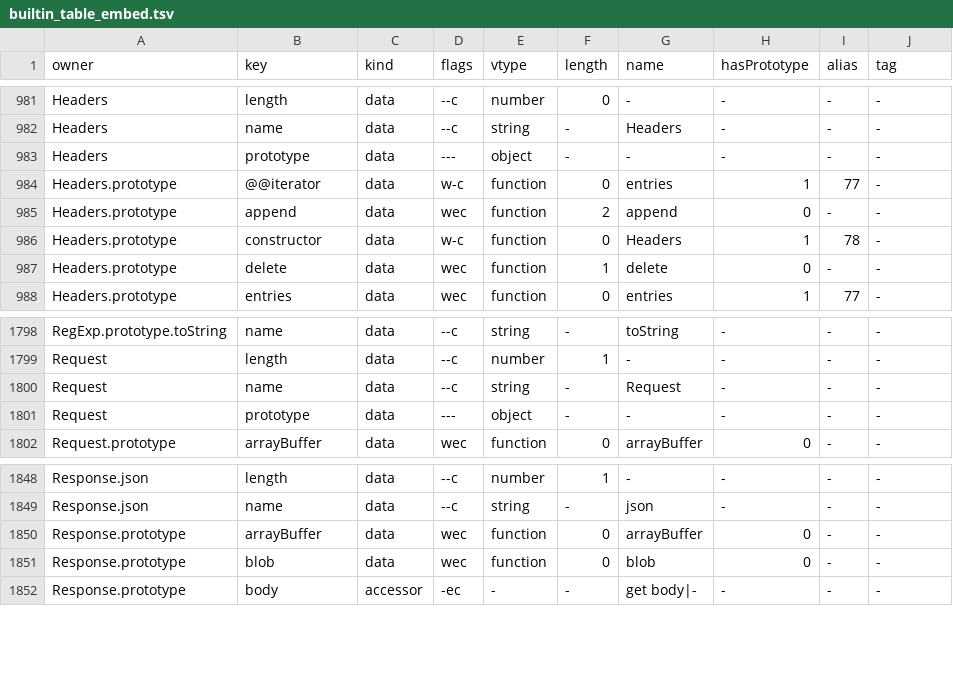
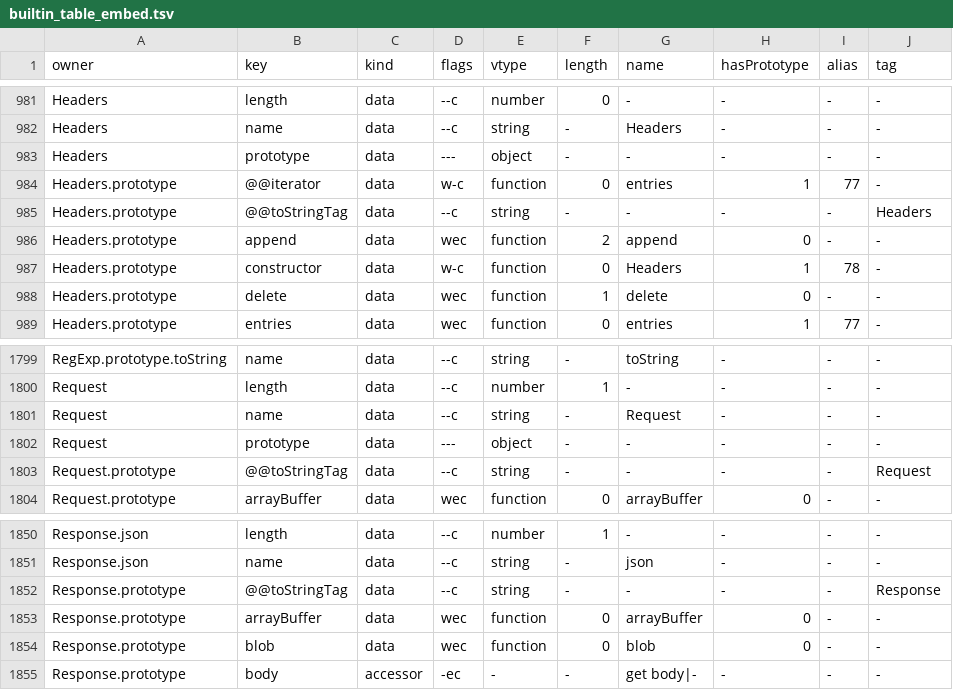
Before and after one commit to NY1729/thaw, a TSV file: crates/thaw-js/src/builtin_table_embed.tsv, drawn as a sheet; only a part is shown, gaps mark what is left out.

```diff
--- a/crates/thaw-js/src/builtin_table_embed.tsv
+++ b/crates/thaw-js/src/builtin_table_embed.tsv
@@ -984,2 +984,3 @@ Headers	prototype	data	---	object	-	-	-	-	-
 Headers.prototype	@@iterator	data	w-c	function	0	entries	1	77	-
+Headers.prototype	@@toStringTag	data	--c	string	-	-	-	-	Headers
 Headers.prototype	append	data	wec	function	2	append	0	-	-
@@ -1801,2 +1802,3 @@ Request	name	data	--c	string	-	Request	-	-	-
 Request	prototype	data	---	object	-	-	-	-	-
+Request.prototype	@@toStringTag	data	--c	string	-	-	-	-	Request
 Request.prototype	arrayBuffer	data	wec	function	0	arrayBuffer	0	-	-
@@ -1849,2 +1851,3 @@ Response.json	length	data	--c	number	1	-	-	-	-
 Response.json	name	data	--c	string	-	json	-	-	-
+Response.prototype	@@toStringTag	data	--c	string	-	-	-	-	Response
 Response.prototype	arrayBuffer	data	wec	function	0	arrayBuffer	0	-	-
```
Also changed, not shown: 4 other files.
